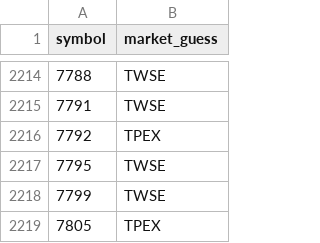
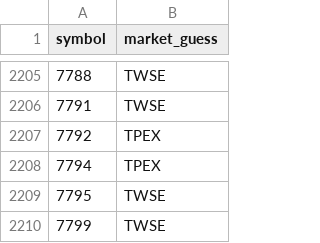
Before and after one commit to bichcs5566-alt/V204-app, a CSV file: symbol_universe.csv, drawn as a sheet; only a part is shown, gaps mark what is left out; the shorter side is filled out with more unchanged rows; the diff covers the shown part only; the diff names each change by its address in the sheet, - before the commit and + after, or states it on an @@ line.

```diff
--- a/symbol_universe.csv
+++ b/symbol_universe.csv
+row 2208: 7794 | TPEX
```
Also changed, not shown: 3 added rows and 10 removed rows elsewhere in this file, 3 other files.
